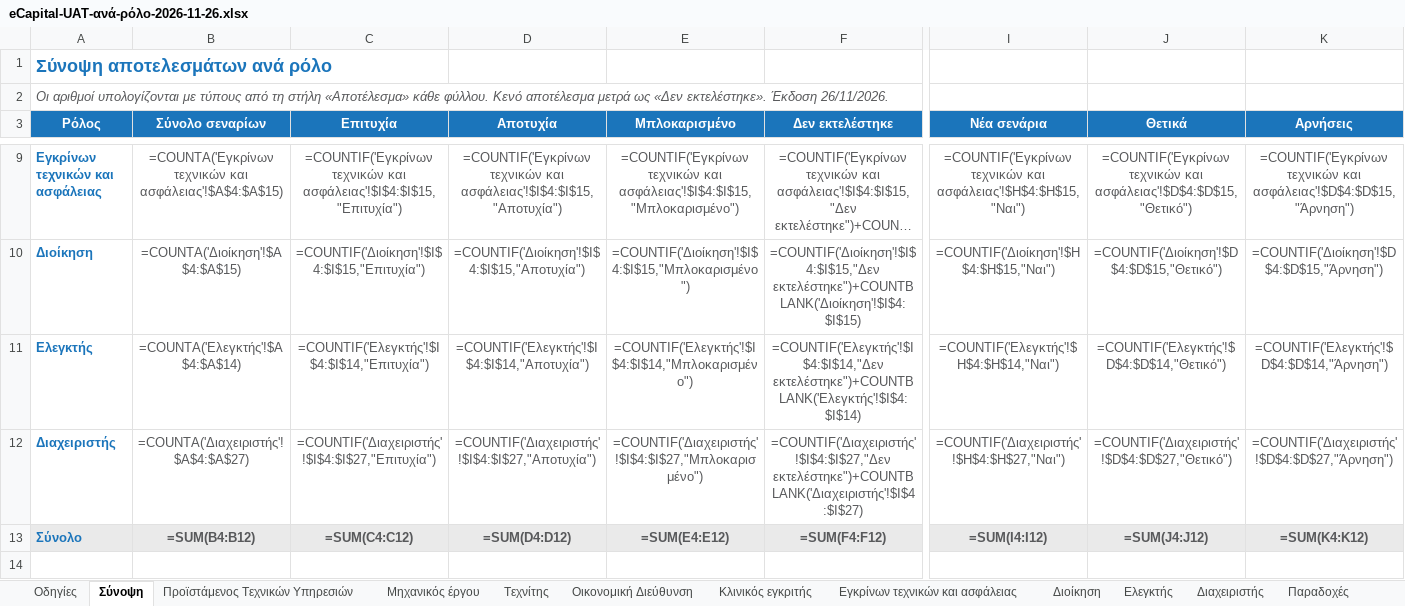
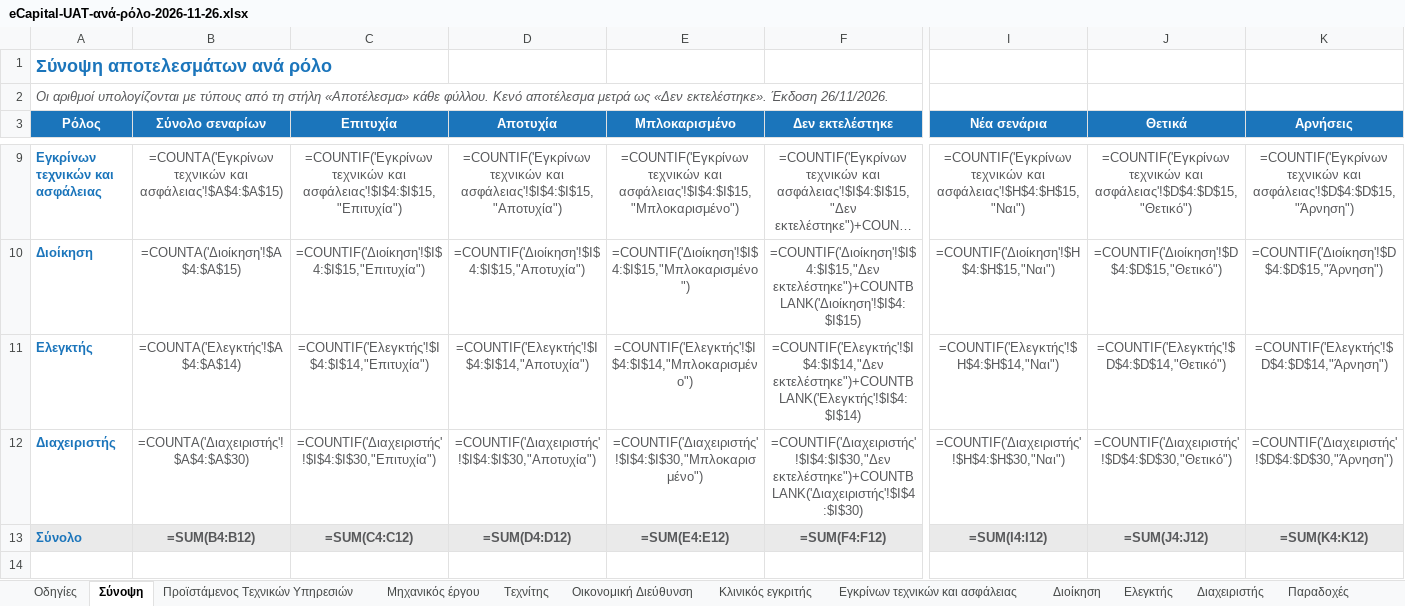
Before and after one commit to msouzou-debug/marsou, an Excel workbook: docs/uat/eCapital-UAT-ανά-ρόλο-2026-11-26.xlsx, sheet Σύνοψη, drawn as a sheet; only a part is shown, gaps mark what is left out; long unchanged cells end in …; values as stored, in another font and other column widths than the file's, no borders; formulas without a stored value are shown as written; the diff names each change by its address in the sheet, - before the commit and + after, or states it on an @@ line.

```diff
--- a/docs/uat/eCapital-UAT-ανά-ρόλο-2026-11-26.xlsx (sheet Σύνοψη)
+++ b/docs/uat/eCapital-UAT-ανά-ρόλο-2026-11-26.xlsx (sheet Σύνοψη)
-B12 (Σύνολο σεναρίων): =COUNTA('Διαχειριστής'!$A$4:$A$27)
+B12 (Σύνολο σεναρίων): =COUNTA('Διαχειριστής'!$A$4:$A$30)
-C12 (Επιτυχία): =COUNTIF('Διαχειριστής'!$I$4:$I$27,"Επιτυχία")
+C12 (Επιτυχία): =COUNTIF('Διαχειριστής'!$I$4:$I$30,"Επιτυχία")
-D12 (Αποτυχία): =COUNTIF('Διαχειριστής'!$I$4:$I$27,"Αποτυχία")
+D12 (Αποτυχία): =COUNTIF('Διαχειριστής'!$I$4:$I$30,"Αποτυχία")
-E12 (Μπλοκαρισμένο): =COUNTIF('Διαχειριστής'!$I$4:$I$27,"Μπλοκαρισμένο")
+E12 (Μπλοκαρισμένο): =COUNTIF('Διαχειριστής'!$I$4:$I$30,"Μπλοκαρισμένο")
-F12 (Δεν εκτελέστηκε): =COUNTIF('Διαχειριστής'!$I$4:$I$27,"Δεν εκτελέστηκε")+COUNTBLANK('Διαχειριστής'!$I$4:$I$27)
+F12 (Δεν εκτελέστηκε): =COUNTIF('Διαχειριστής'!$I$4:$I$30,"Δεν εκτελέστηκε")+COUNTBLANK('Διαχειριστής'!$I$4:$I$30)
-I12 (Νέα σενάρια): =COUNTIF('Διαχειριστής'!$H$4:$H$27,"Ναι")
+I12 (Νέα σενάρια): =COUNTIF('Διαχειριστής'!$H$4:$H$30,"Ναι")
-J12 (Θετικά): =COUNTIF('Διαχειριστής'!$D$4:$D$27,"Θετικό")
+J12 (Θετικά): =COUNTIF('Διαχειριστής'!$D$4:$D$30,"Θετικό")
-K12 (Αρνήσεις): =COUNTIF('Διαχειριστής'!$D$4:$D$27,"Άρνηση")
+K12 (Αρνήσεις): =COUNTIF('Διαχειριστής'!$D$4:$D$30,"Άρνηση")
```
Also changed, not shown: sheet Διαχειριστής, sheet Παραδοχές, sheet Οδηγίες, 35 other files.
